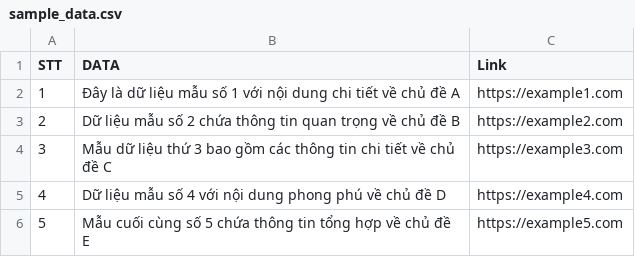
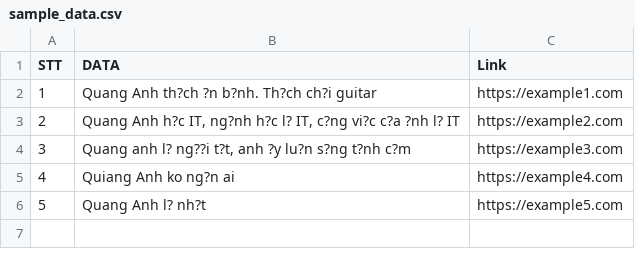
Before and after one commit to DauDinhQuangAnh/BE_PROFILE_MEEE, a CSV file: sample_data.csv, drawn as a sheet.

```diff
--- a/sample_data.csv
+++ b/sample_data.csv
@@ -1,6 +1,6 @@
 STT,DATA,Link
-1,"Đây là dữ liệu mẫu số 1 với nội dung chi tiết về chủ đề A","https://example1.com"
-2,"Dữ liệu mẫu số 2 chứa thông tin quan trọng về chủ đề B","https://example2.com"
-3,"Mẫu dữ liệu thứ 3 bao gồm các thông tin chi tiết về chủ đề C","https://example3.com"
-4,"Dữ liệu mẫu số 4 với nội dung phong phú về chủ đề D","https://example4.com"
-5,"Mẫu cuối cùng số 5 chứa thông tin tổng hợp về chủ đề E","https://example5.com"
+1,Quang Anh th?ch ?n b?nh. Th?ch ch?i guitar ,https://example1.com
+2,"Quang Anh h?c IT, ng?nh h?c l? IT, c?ng vi?c c?a ?nh l? IT",https://example2.com
+3,"Quang anh l? ng??i t?t, anh ?y lu?n s?ng t?nh c?m",https://example3.com
+4,Quiang Anh ko ng?n ai,https://example4.com
+5,Quang Anh l? nh?t,https://example5.com
```
Also changed, not shown: 4 other files.
